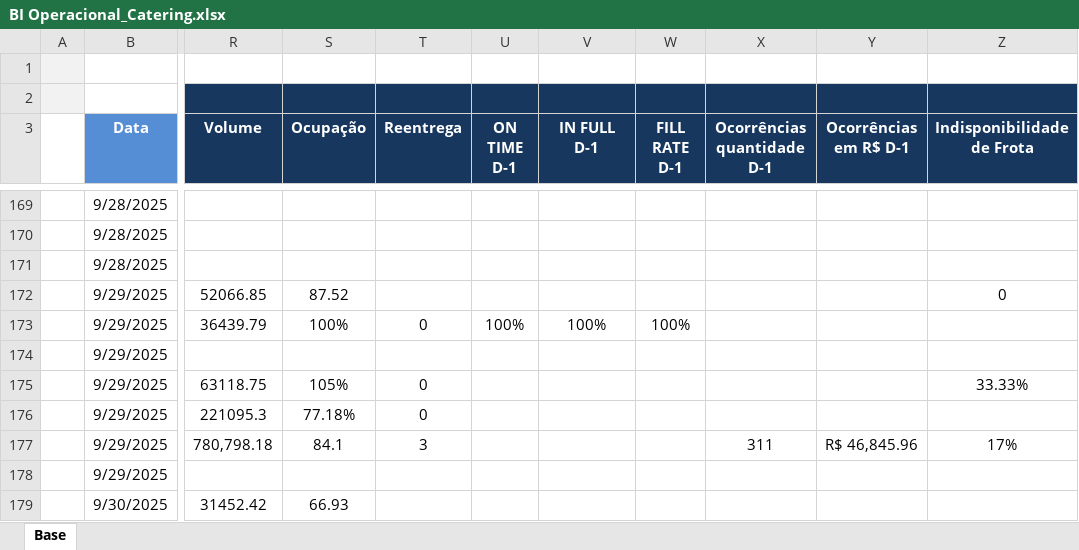
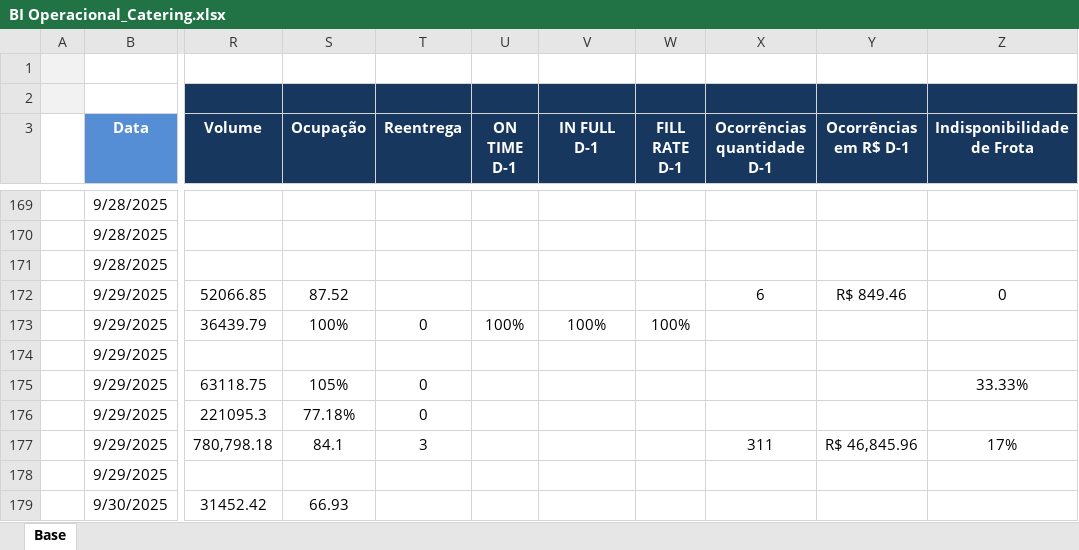
Before and after one commit to superfriokpis/catering, an Excel workbook: data/BI Operacional_Catering.xlsx, sheet Base, drawn as a sheet; only a part is shown, gaps mark what is left out; values as stored, in another font and other column widths than the file's, no borders; charts and pictures not drawn; the diff names each change by its address in the sheet, - before the commit and + after, or states it on an @@ line.

Commit message:
Atualização automática da planilha

```diff
--- a/data/BI Operacional_Catering.xlsx (sheet Base)
+++ b/data/BI Operacional_Catering.xlsx (sheet Base)
-X172 (Ocorrências quantidade D-1): (empty)
+X172 (Ocorrências quantidade D-1): 6
-Y172 (Ocorrências em R$ D-1): (empty)
+Y172 (Ocorrências em R$ D-1): R$ 849.46
```
